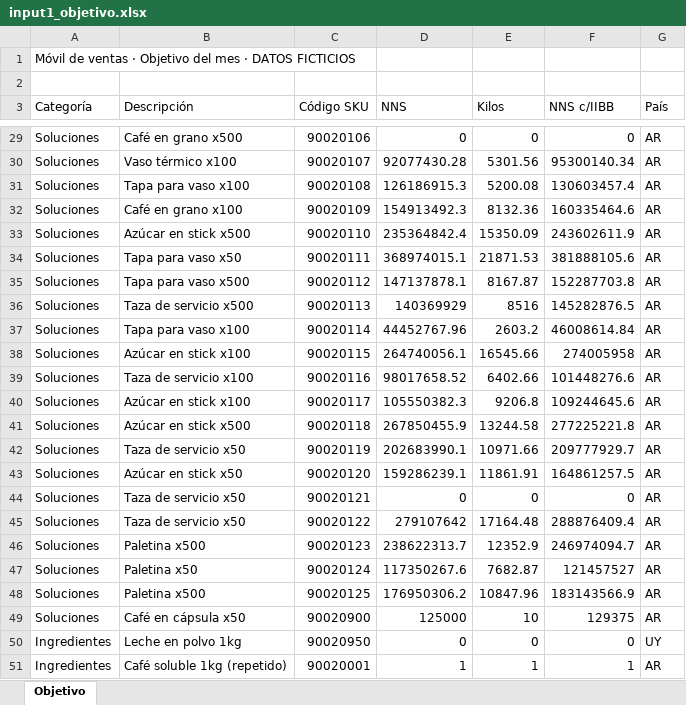
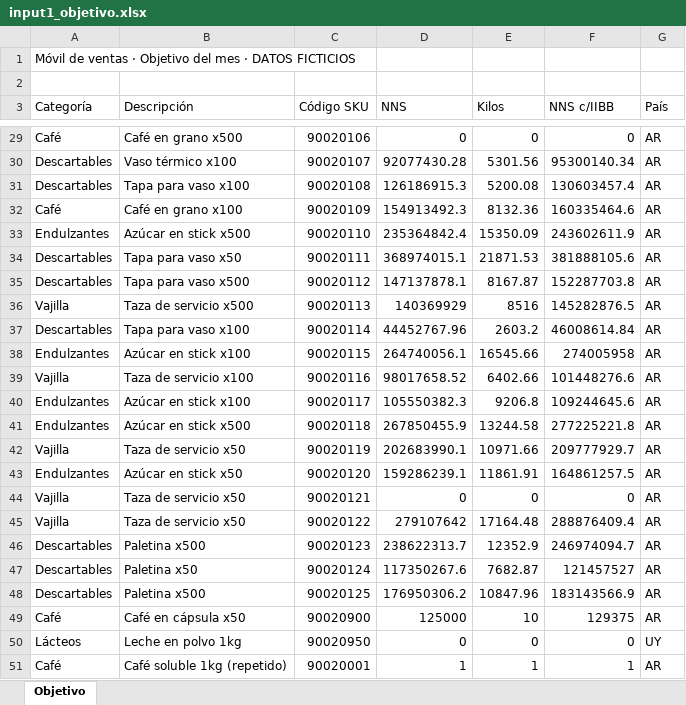
Before and after one commit to santiagoschmale/M-vil-de-Ventas-Nestl-ORT, an Excel workbook: data/sample/input1_objetivo.xlsx, sheet Objetivo, drawn as a sheet; only a part is shown, gaps mark what is left out; values as stored, in another font and other column widths than the file's, no borders; the diff covers the shown part only; the diff names each change by its address in the sheet, - before the commit and + after, or states it on an @@ line.

```diff
--- a/data/sample/input1_objetivo.xlsx (sheet Objetivo)
+++ b/data/sample/input1_objetivo.xlsx (sheet Objetivo)
-A29 (Categoría): Soluciones
+A29 (Categoría): Café
-A30:A31 (Categoría): Soluciones
+A30:A31 (Categoría): Descartables
-A32 (Categoría): Soluciones
+A32 (Categoría): Café
-A33 (Categoría): Soluciones
+A33 (Categoría): Endulzantes
-A34:A35 (Categoría): Soluciones
+A34:A35 (Categoría): Descartables
-A36 (Categoría): Soluciones
+A36 (Categoría): Vajilla
-A37 (Categoría): Soluciones
+A37 (Categoría): Descartables
-A38 (Categoría): Soluciones
+A38 (Categoría): Endulzantes
-A39 (Categoría): Soluciones
+A39 (Categoría): Vajilla
-A40:A41 (Categoría): Soluciones
+A40:A41 (Categoría): Endulzantes
-A42 (Categoría): Soluciones
+A42 (Categoría): Vajilla
-A43 (Categoría): Soluciones
+A43 (Categoría): Endulzantes
-A44:A45 (Categoría): Soluciones
+A44:A45 (Categoría): Vajilla
-A46:A48 (Categoría): Soluciones
+A46:A48 (Categoría): Descartables
-A49 (Categoría): Soluciones
+A49 (Categoría): Café
-A50 (Categoría): Ingredientes
+A50 (Categoría): Lácteos
-A51 (Categoría): Ingredientes
+A51 (Categoría): Café
```
Also changed, not shown: 25 edited cells elsewhere in this sheet, 1 other file.
